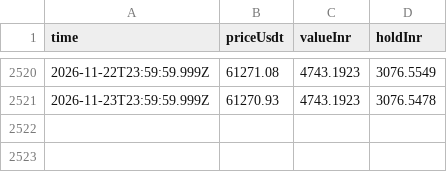
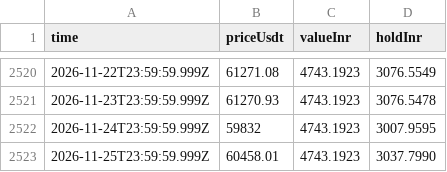
Before and after one commit to ravitejas-tech/paper-trading-bot, a CSV file: state/backtest_equity.csv, drawn as a sheet; only a part is shown, gaps mark what is left out.

```diff
--- a/state/backtest_equity.csv
+++ b/state/backtest_equity.csv
@@ -2521 +2521,3 @@ time,priceUsdt,valueInr,holdInr
 2026-11-23T23:59:59.999Z,61270.93,4743.1923,3076.5478
+2026-11-24T23:59:59.999Z,59832,4743.1923,3007.9595
+2026-11-25T23:59:59.999Z,60458.01,4743.1923,3037.7990
```
Also changed, not shown: state/equity.csv, 4 other files.
